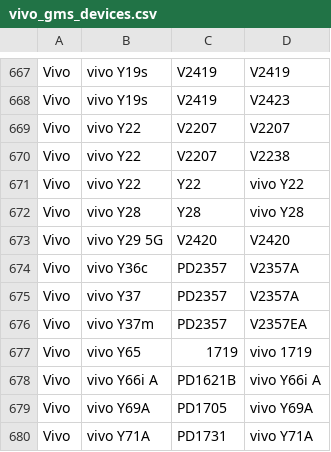
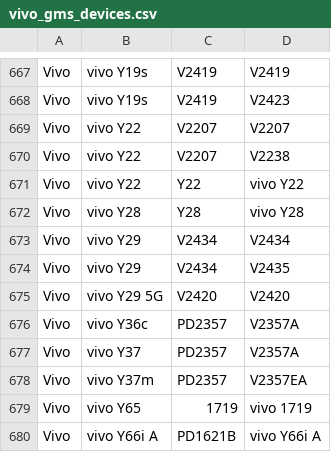
Before and after one commit to Soar1989/get_android_data, a CSV file: data/vivo_gms_devices.csv, drawn as a sheet; only a part is shown, gaps mark what is left out; the shorter side is filled out with more unchanged rows; the diff names each change by its address in the sheet, - before the commit and + after, or states it on an @@ line.

```diff
--- a/data/vivo_gms_devices.csv
+++ b/data/vivo_gms_devices.csv
+row 673: Vivo | vivo Y29 | V2434 | V2434
+row 674: Vivo | vivo Y29 | V2434 | V2435
```
Also changed, not shown: data/mi_gms_devices.csv.
